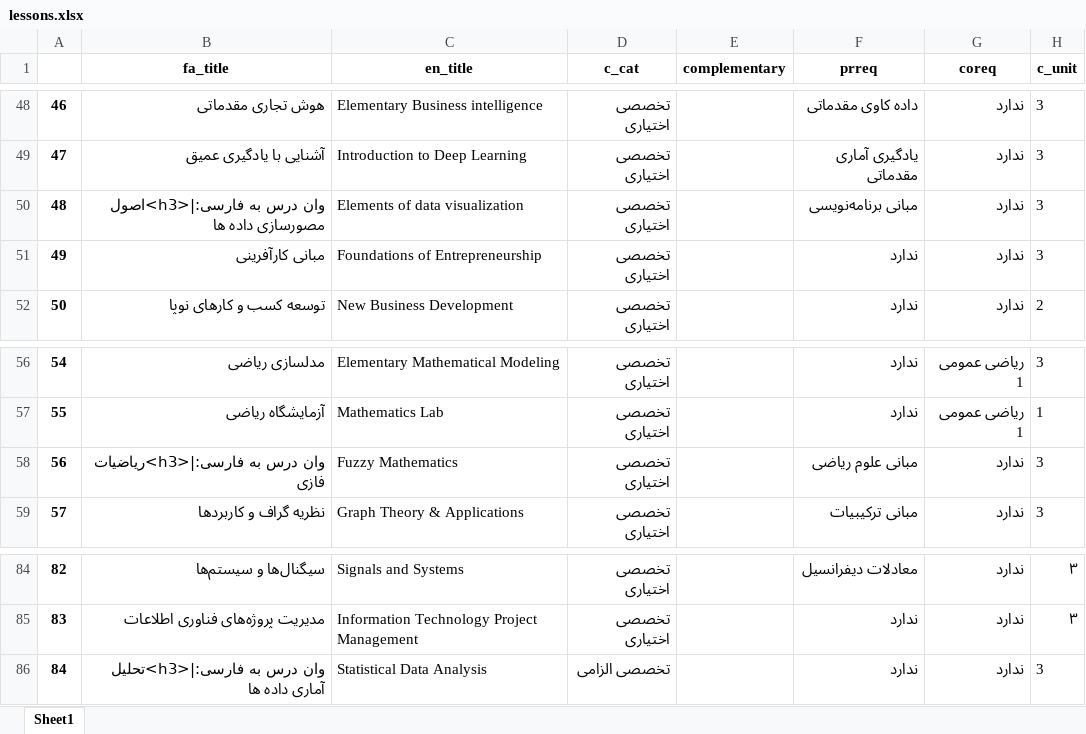
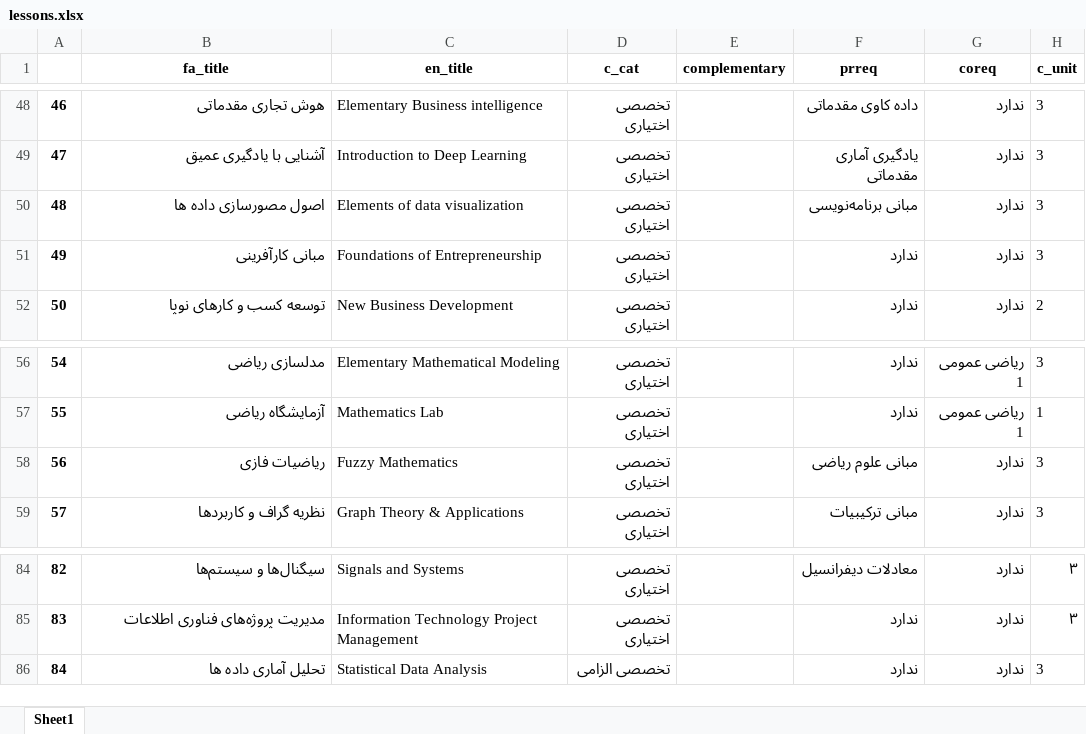
Before and after one commit to mamintoosi/mkdocs-base, an Excel workbook: docs/lessons.xlsx, sheet Sheet1, drawn as a sheet; only a part is shown, gaps mark what is left out; values as stored, in another font and other column widths than the file's, no borders; the diff covers the shown part only; the diff names each change by its address in the sheet, - before the commit and + after, or states it on an @@ line.

```diff
--- a/docs/lessons.xlsx (sheet Sheet1)
+++ b/docs/lessons.xlsx (sheet Sheet1)
-B50 (fa_title): وان درس به فارسی:|<h3>اصول مصورسازی داده ها
+B50 (fa_title): اصول مصورسازی داده ها
-B58 (fa_title): وان درس به فارسی:|<h3>ریاضیات فازی
+B58 (fa_title): ریاضیات فازی
-B86 (fa_title): وان درس به فارسی:|<h3>تحلیل آماری داده ها
+B86 (fa_title): تحلیل آماری داده ها
```
Also changed, not shown: 7 edited cells elsewhere in this sheet, 34 other files.
